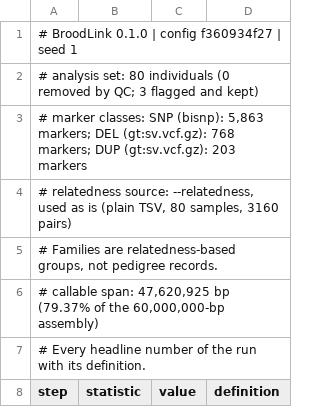
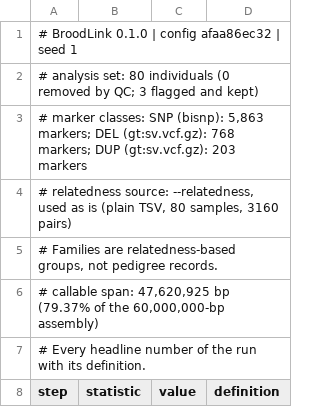
Before and after one commit to Isoris/BroodLink, a TSV file: example/expected/statistics.tsv, drawn as a sheet; only a part is shown.

```diff
--- a/example/expected/statistics.tsv
+++ b/example/expected/statistics.tsv
@@ -1,2 +1,2 @@
-# BroodLink 0.1.0 | config f360934f27 | seed 1
+# BroodLink 0.1.0 | config afaa86ec32 | seed 1
 # analysis set: 80 individuals (0 removed by QC; 3 flagged and kept)
```
Also changed, not shown: example/expected/tables/T01_qc_exclusion_table.tsv, example/expected/tables/T02_families.tsv, 13 other files.
